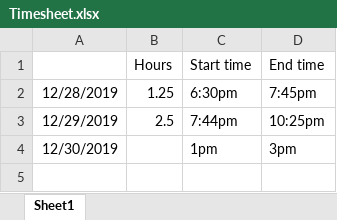
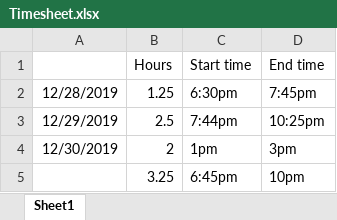
Before and after one commit to mahents97/personal-website, an Excel workbook: Timesheet.xlsx, sheet Sheet1, drawn as a sheet; values as stored, in another font and other column widths than the file's, no borders; the diff names each change by its address in the sheet, - before the commit and + after, or states it on an @@ line.

```diff
--- a/Timesheet.xlsx (sheet Sheet1)
+++ b/Timesheet.xlsx (sheet Sheet1)
-B4 (Hours): (empty)
+B4 (Hours): 2
+row 5:  | 3.25 | 6:45pm | 10pm
```
Also changed, not shown: 8 other files.
